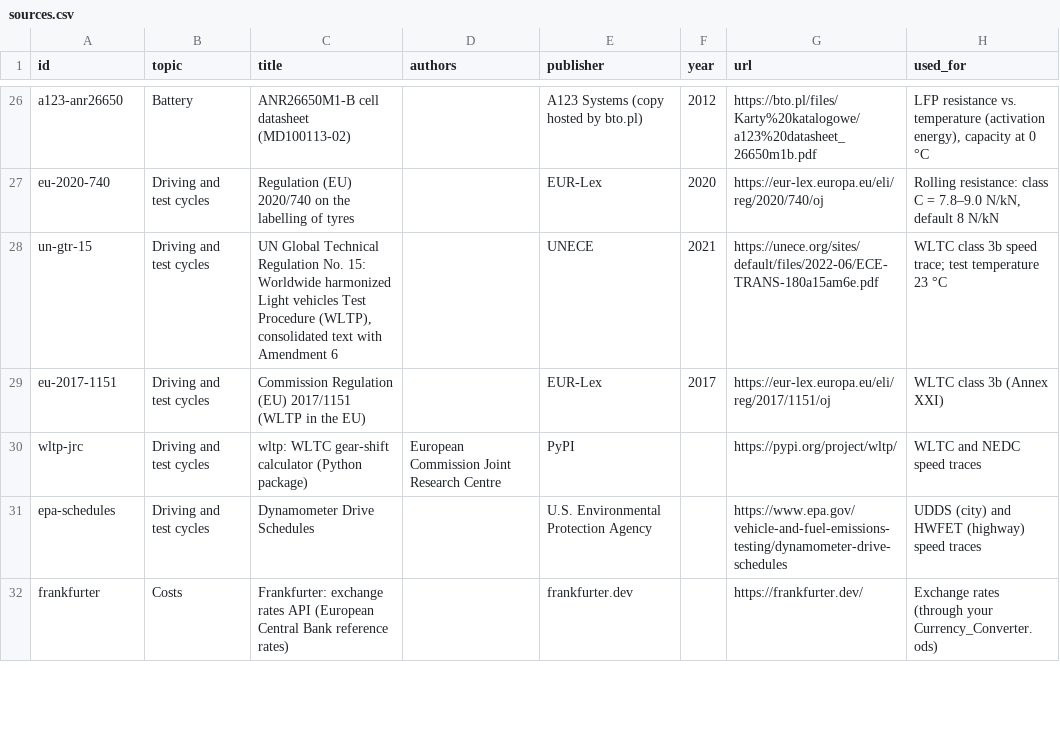
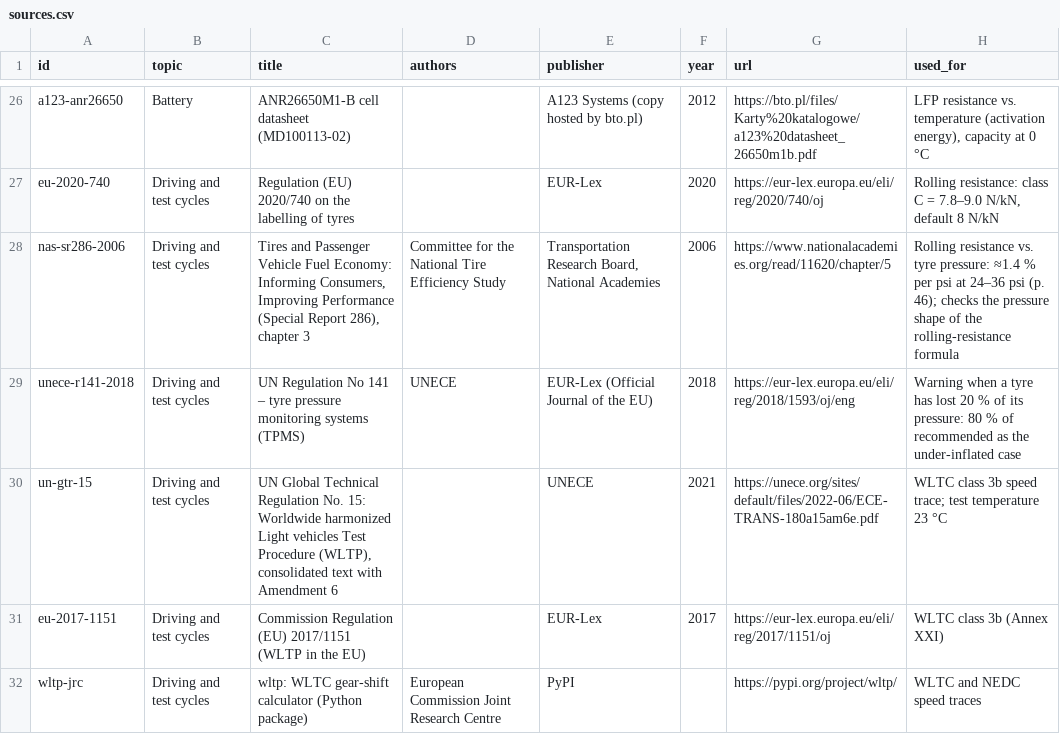
Before and after one commit to JohannesLubahn/ev-range, a CSV file: data/sources.csv, drawn as a sheet; only a part is shown, gaps mark what is left out; the shorter side is filled out with more unchanged rows; the diff names each change by its address in the sheet, - before the commit and + after, or states it on an @@ line.

```diff
--- a/data/sources.csv
+++ b/data/sources.csv
+row 28: nas-sr286-2006 | Driving and test cycles | Tires and Passenger Vehicle Fuel Economy: Informing Consumers, Improving Performance (Special Report 286), chapter 3 | Committee for the National Tire Efficiency Study | Transportation Research Board, National Academies | 2006 | https://www.nationalacademies.org/read/11620/chapter/5 | Rolling resistance vs. tyre pressure: ≈1.4 % per psi at 24–36 psi (p. 46); checks the pressure shape of the rolling-resistance formula
+row 29: unece-r141-2018 | Driving and test cycles | UN Regulation No 141 – tyre pressure monitoring systems (TPMS) | UNECE | EUR-Lex (Official Journal of the EU) | 2018 | https://eur-lex.europa.eu/eli/reg/2018/1593/oj/eng | Warning when a tyre has lost 20 % of its pressure: 80 % of recommended as the under-inflated case
```
Also changed, not shown: data/assumptions.csv, 8 other files.
